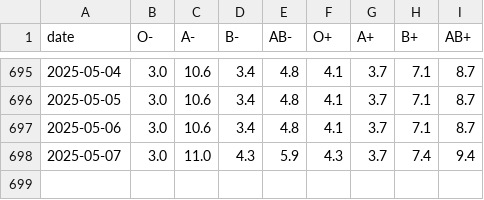
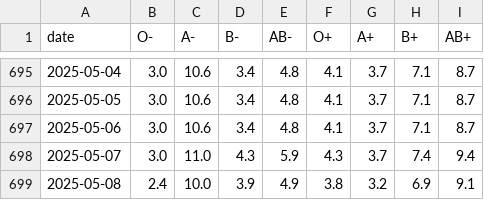
Before and after one commit to svenlatham/nhsbt-blood-levels, a CSV file: blood.csv, drawn as a sheet; only a part is shown, gaps mark what is left out.

Commit message:
Updated NHSBT blood levels

```diff
--- a/blood.csv
+++ b/blood.csv
@@ -698 +698,2 @@ date,O-,A-,B-,AB-,O+,A+,B+,AB+
 2025-05-07,3.0,11.0,4.3,5.9,4.3,3.7,7.4,9.4
+2025-05-08,2.4,10.0,3.9,4.9,3.8,3.2,6.9,9.1
```
Also changed, not shown: platelets.csv.
